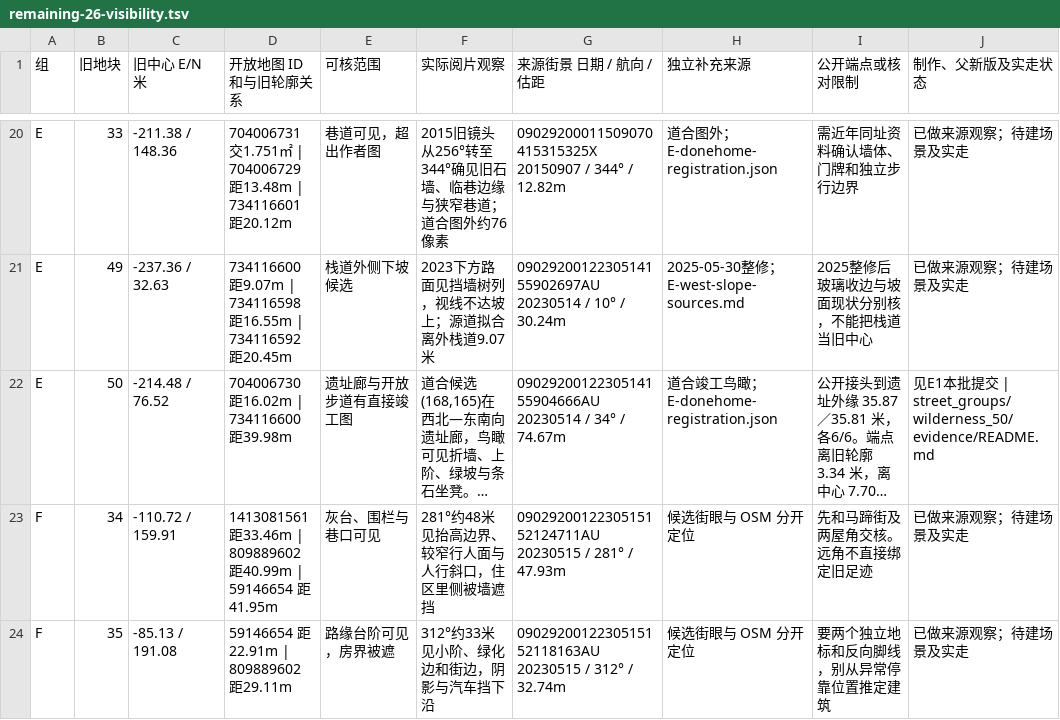
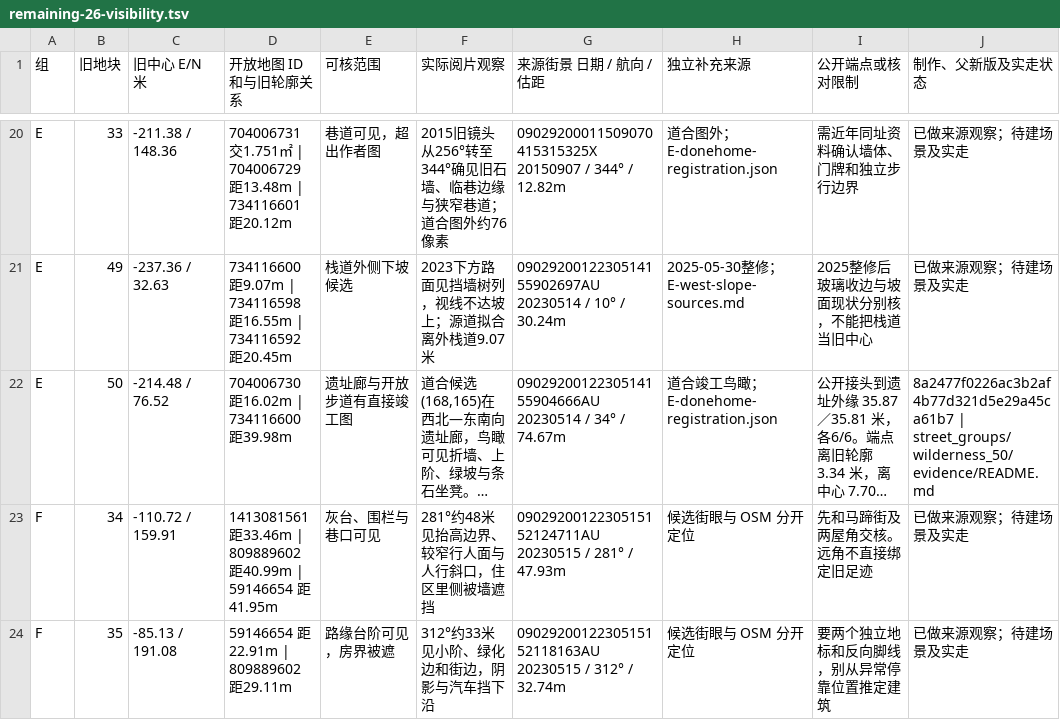
Before and after one commit to 2017112429yinjiu/chongqingking, a TSV file: work/scene_r24/district_refresh/evidence/remaining-26-visibility.tsv, drawn as a sheet; only a part is shown, gaps mark what is left out; long unchanged cells end in …; the diff names each change by its address in the sheet, - before the commit and + after, or states it on an @@ line.

Commit message:
Register the published Wilderness Garden verification

```diff
--- a/work/scene_r24/district_refresh/evidence/remaining-26-visibility.tsv
+++ b/work/scene_r24/district_refresh/evidence/remaining-26-visibility.tsv
-J22 (制作、父新版及实走状态): 见E1本批提交 | street_groups/wilderness_50/evidence/README.md
+J22 (制作、父新版及实走状态): 8a2477f0226ac3b2af4b77d321d5e29a45ca61b7 | street_groups/wilderness_50/evidence/README.md
```
Also changed, not shown: work/scene_r24/district_refresh/evidence/remaining-33.tsv.
